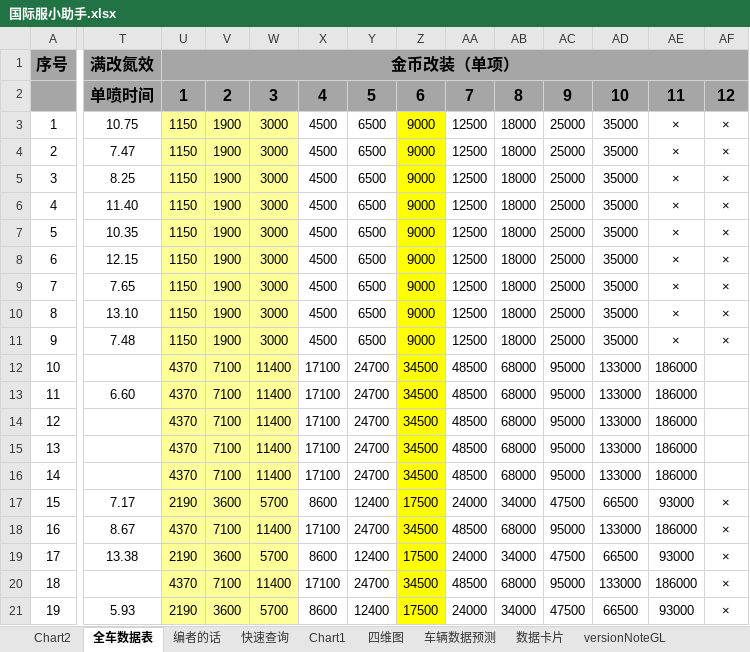
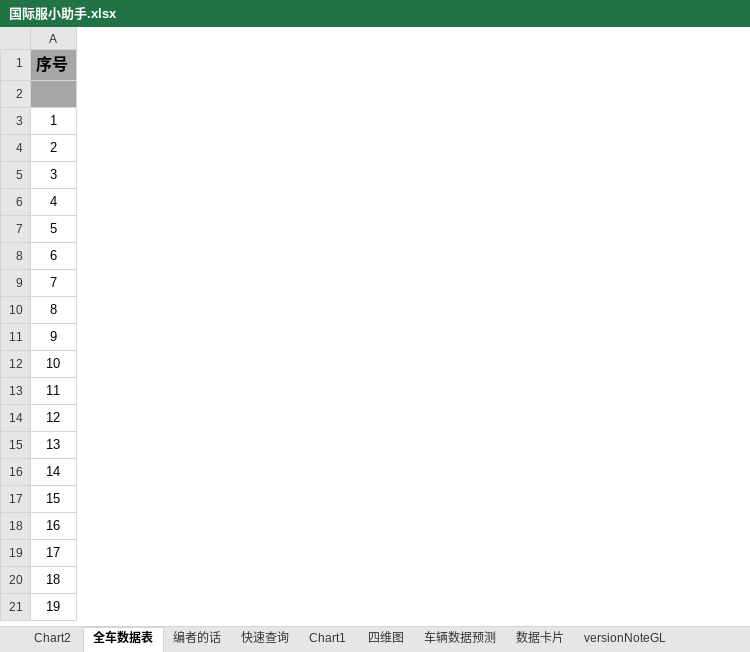
Before and after one commit to a9helper/a9-data, an Excel workbook: 国际服小助手.xlsx, sheet 全车数据表, drawn as a sheet; only a part is shown, gaps mark what is left out; values as stored, in another font and other column widths than the file's, no borders; charts and pictures and conditional formats not drawn; the diff covers the shown part only; the diff names each change by its address in the sheet, - before the commit and + after, or states it on an @@ line.

```diff
--- a/国际服小助手.xlsx (sheet 全车数据表)
+++ b/国际服小助手.xlsx (sheet 全车数据表)
@@ column T hidden, rows 1-21: 满改氮效 | 单喷时间 | 10.75 | 7.47 | 8.25 | 11.40 | 10.35 | 12.15 | 7.65 | 13.10 | 7.48 |  | 6.60 |  |  |  | 7.17 | 8.67 | 13.38 |  | 5.93 @@
@@ column U hidden, rows 1-21: 金币改装（单项） | 1 | 1150 | 1150 | 1150 | 1150 | 1150 | 1150 | 1150 | 1150 | 1150 | 4370 | 4370 | 4370 | 4370 | 4370 | 2190 | 4370 | 2190 | 4370 | 2190 @@
@@ column V hidden, rows 2-21: 2 | 1900 | 1900 | 1900 | 1900 | 1900 | 1900 | 1900 | 1900 | 1900 | 7100 | 7100 | 7100 | 7100 | 7100 | 3600 | 7100 | 3600 | 7100 | 3600 @@
@@ column W hidden, rows 2-21: 3 | 3000 | 3000 | 3000 | 3000 | 3000 | 3000 | 3000 | 3000 | 3000 | 11400 | 11400 | 11400 | 11400 | 11400 | 5700 | 11400 | 5700 | 11400 | 5700 @@
@@ column X hidden, rows 2-21: 4 | 4500 | 4500 | 4500 | 4500 | 4500 | 4500 | 4500 | 4500 | 4500 | 17100 | 17100 | 17100 | 17100 | 17100 | 8600 | 17100 | 8600 | 17100 | 8600 @@
@@ column Y hidden, rows 2-21: 5 | 6500 | 6500 | 6500 | 6500 | 6500 | 6500 | 6500 | 6500 | 6500 | 24700 | 24700 | 24700 | 24700 | 24700 | 12400 | 24700 | 12400 | 24700 | 12400 @@
@@ column Z hidden, rows 2-21: 6 | 9000 | 9000 | 9000 | 9000 | 9000 | 9000 | 9000 | 9000 | 9000 | 34500 | 34500 | 34500 | 34500 | 34500 | 17500 | 34500 | 17500 | 34500 | 17500 @@
@@ column AA hidden, rows 2-21: 7 | 12500 | 12500 | 12500 | 12500 | 12500 | 12500 | 12500 | 12500 | 12500 | 48500 | 48500 | 48500 | 48500 | 48500 | 24000 | 48500 | 24000 | 48500 | 24000 @@
@@ column AB hidden, rows 2-21: 8 | 18000 | 18000 | 18000 | 18000 | 18000 | 18000 | 18000 | 18000 | 18000 | 68000 | 68000 | 68000 | 68000 | 68000 | 34000 | 68000 | 34000 | 68000 | 34000 @@
@@ column AC hidden, rows 2-21: 9 | 25000 | 25000 | 25000 | 25000 | 25000 | 25000 | 25000 | 25000 | 25000 | 95000 | 95000 | 95000 | 95000 | 95000 | 47500 | 95000 | 47500 | 95000 | 47500 @@
@@ column AD hidden, rows 2-21: 10 | 35000 | 35000 | 35000 | 35000 | 35000 | 35000 | 35000 | 35000 | 35000 | 133000 | 133000 | 133000 | 133000 | 133000 | 66500 | 133000 | 66500 | 133000 | 66500 @@
@@ column AE hidden, rows 2-21: 11 | × | × | × | × | × | × | × | × | × | 186000 | 186000 | 186000 | 186000 | 186000 | 93000 | 186000 | 93000 | 186000 | 93000 @@
@@ column AF hidden, rows 2-21: 12 | × | × | × | × | × | × | × | × | × |  |  |  |  |  | × | × | × | × | × @@
```
Also changed, not shown: 20 removed columns, 196 edited cells and cell formats elsewhere in this sheet, sheet 数据卡片, charts or pictures, 1 other file.
